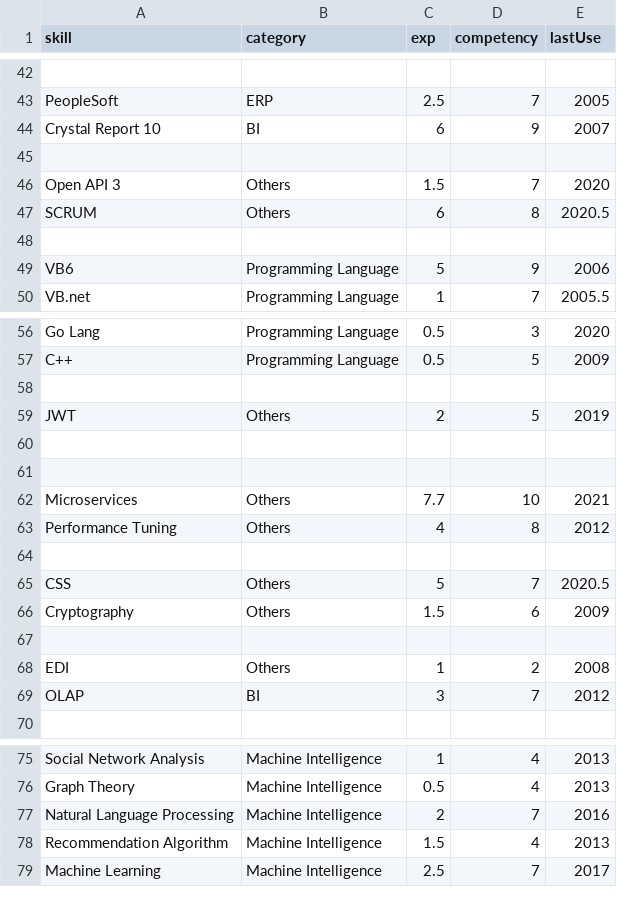
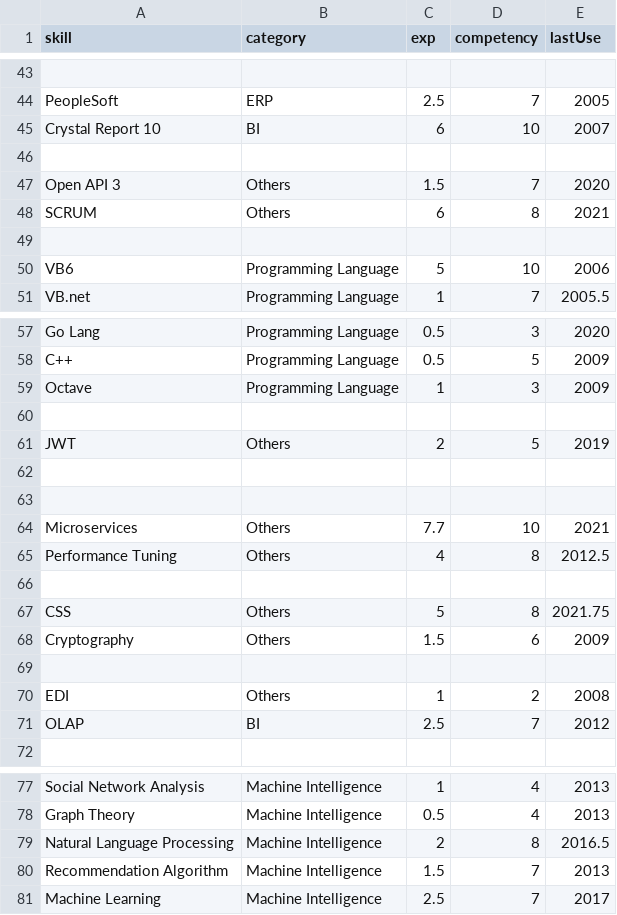
Before and after one commit to ng-the-engineer/node-api-okteto, a CSV file: data.csv, drawn as a sheet; only a part is shown, gaps mark what is left out; the diff covers the shown part only.

```diff
--- a/data.csv
+++ b/data.csv
@@ -43,8 +44,8 @@
 "PeopleSoft", "ERP", 2.5 , 7 ,2005
-"Crystal Report 10", "BI", 6 , 9 , 2007
+"Crystal Report 10", "BI", 6 , 10 , 2007
 
 "Open API 3", "Others", 1.5 , 7 , 2020
-"SCRUM", "Others", 6 , 8 , 2020.5
+"SCRUM", "Others", 6 , 8 , 2021
 
-"VB6", "Programming Language", 5 , 9 , 2006
+"VB6", "Programming Language", 5 , 10 , 2006
 "VB.net", "Programming Language", 1 , 7 , 2005.5
@@ -57,2 +58,3 @@
 "C++", "Programming Language", 0.5 , 5 , 2009
+"Octave", "Programming Language", 1 , 3 , 2009
 
@@ -62,5 +64,5 @@
 "Microservices", "Others", 7.7 , 10 , 2021
-"Performance Tuning", "Others", 4 , 8 , 2012
+"Performance Tuning", "Others", 4 , 8 , 2012.5
 
-"CSS", "Others", 5 , 7 , 2020.5
+"CSS", "Others", 5 , 8 , 2021.75
 "Cryptography", "Others", 1.5 , 6 , 2009
@@ -68,3 +70,3 @@
 "EDI", "Others", 1 , 2 , 2008
-"OLAP", "BI", 3 , 7 , 2012
+"OLAP", "BI", 2.5 , 7 , 2012
 
@@ -76,4 +78,4 @@
 "Graph Theory", "Machine Intelligence", 0.5 , 4 , 2013
-"Natural Language Processing", "Machine Intelligence", 2 , 7 , 2016
-"Recommendation Algorithm", "Machine Intelligence", 1.5 , 4 , 2013
+"Natural Language Processing", "Machine Intelligence", 2 , 8 , 2016.5
+"Recommendation Algorithm", "Machine Intelligence", 1.5 , 7 , 2013
 "Machine Learning", "Machine Intelligence", 2.5 , 7 , 2017
```
Also changed, not shown: 2 added rows and 18 edited cells elsewhere in this file.
